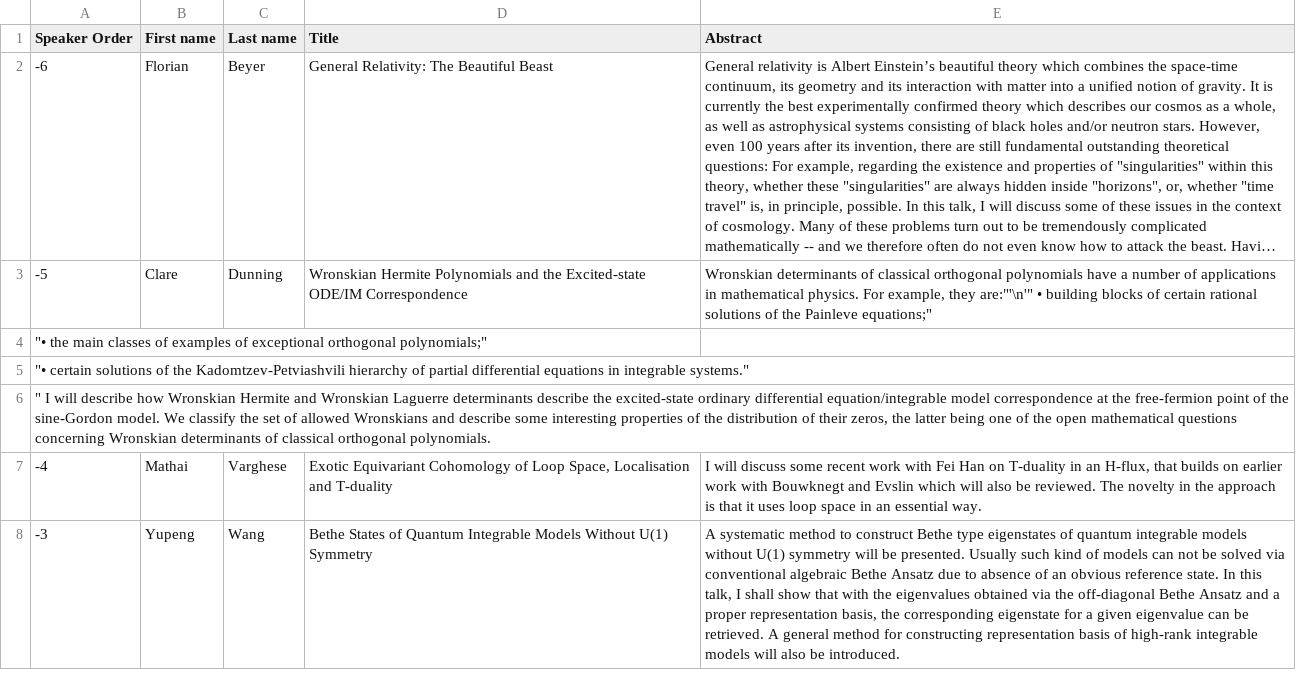
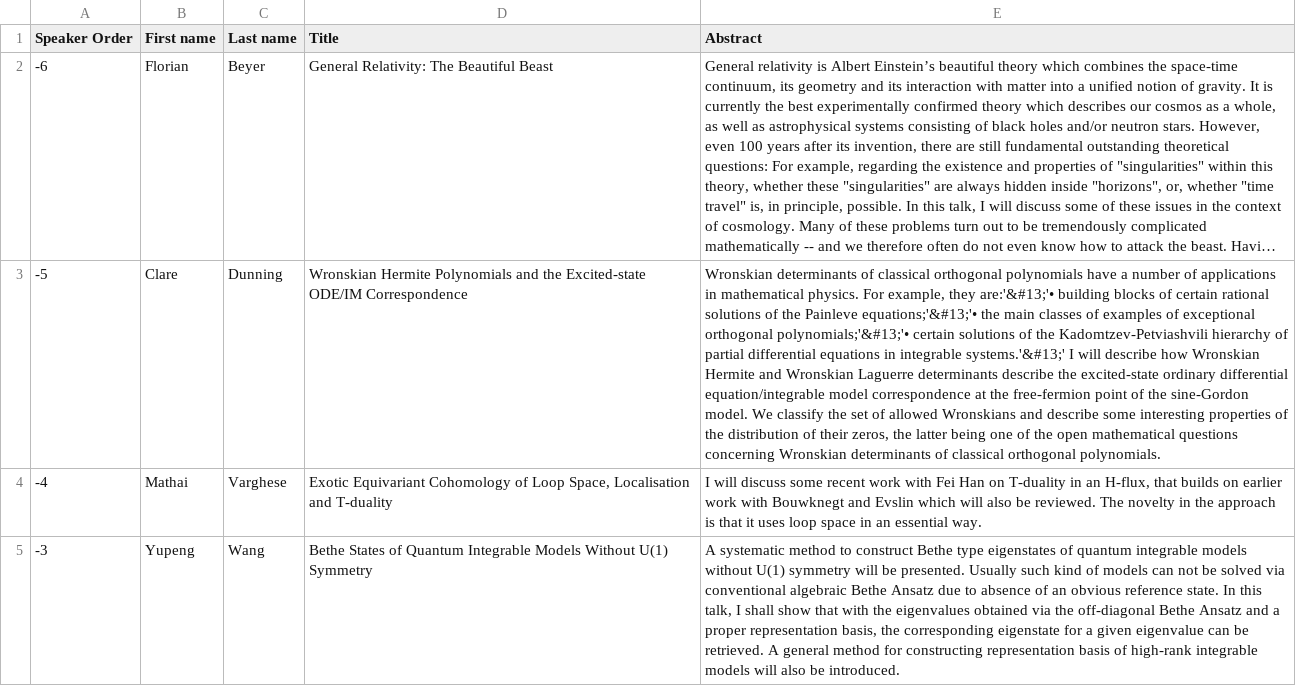
Before and after one commit to Zxv975/ANZAMP, a TSV file: 2019/speaker_data/data.tsv, drawn as a sheet; only a part is shown; long unchanged cells end in …; the diff names each change by its address in the sheet, - before the commit and + after, or states it on an @@ line.

Commit message:
Trying &#13;

```diff
--- a/2019/speaker_data/data.tsv
+++ b/2019/speaker_data/data.tsv
-E3 (Abstract): …example, they are:"'\n'" • building blocks of certain rational solutions of the Painleve equations;"
+E3 (Abstract): …example, they are:'&#13;'• building blocks of certain rational solutions of the Painleve equations;'&#13;'• the main classes of examples of exceptional orthogonal polynomials;'&#13;'• certain solutions of the Kadomtzev-Petviashvili hierarchy of partial differential equations in integrable systems.'&#13;' I will describe how Wronskian Hermite and Wronskian Laguerre determinants describe the excited-state ordinary differential equation/integrable model correspondence at the free-fermion point of the sine-Gordon model. We classify the set of allowed Wronskians and describe some interesting properties of the distribution of their zeros, the latter being one of the open mathematical questions concerning Wronskian determinants of classical orthogonal polynomials.
-row 4: "• the main classes of examples of exceptional orthogonal polynomials;"
-row 5: "• certain solutions of the Kadomtzev-Petviashvili hierarchy of partial differential equations in integrable systems."
-row 6: " I will describe how Wronskian Hermite and Wronskian Laguerre determinants describe the excited-state ordinary differential equation/integrable model correspondence at the free-fermion point of the sine-Gordon model. We classify the set of allowed Wronskians and describe some interesting properties of the distribution of their zeros, the latter being one of the open mathematical questions concerning Wronskian determinants of classical orthogonal polynomials.
```
